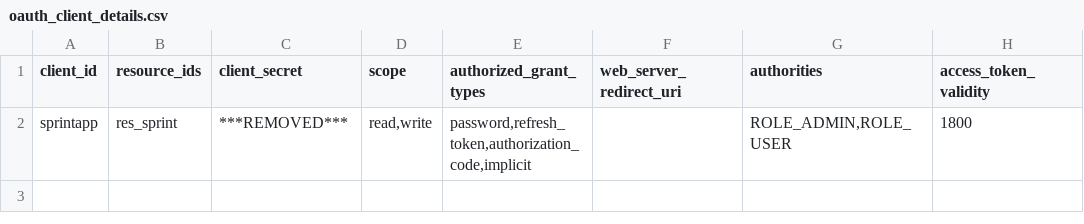
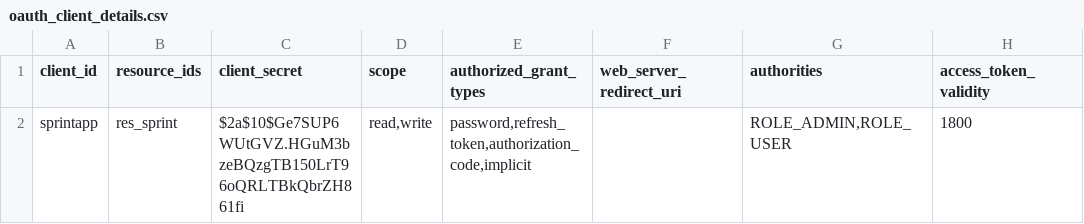
Before and after one commit to istitutosuperioredisanita/sprint-missioni, a CSV file: src/main/resources/config/liquibase/oauth_client_details.csv, drawn as a sheet; only a part is shown; the diff names each change by its address in the sheet, - before the commit and + after, or states it on an @@ line.

```diff
--- a/src/main/resources/config/liquibase/oauth_client_details.csv
+++ b/src/main/resources/config/liquibase/oauth_client_details.csv
-C2 (client_secret): ***REMOVED***
+C2 (client_secret): $2a$10$Ge7SUP6WUtGVZ.HGuM3bzeBQzgTB150LrT96oQRLTBkQbrZH861fi
```
Also changed, not shown: 31 other files.
